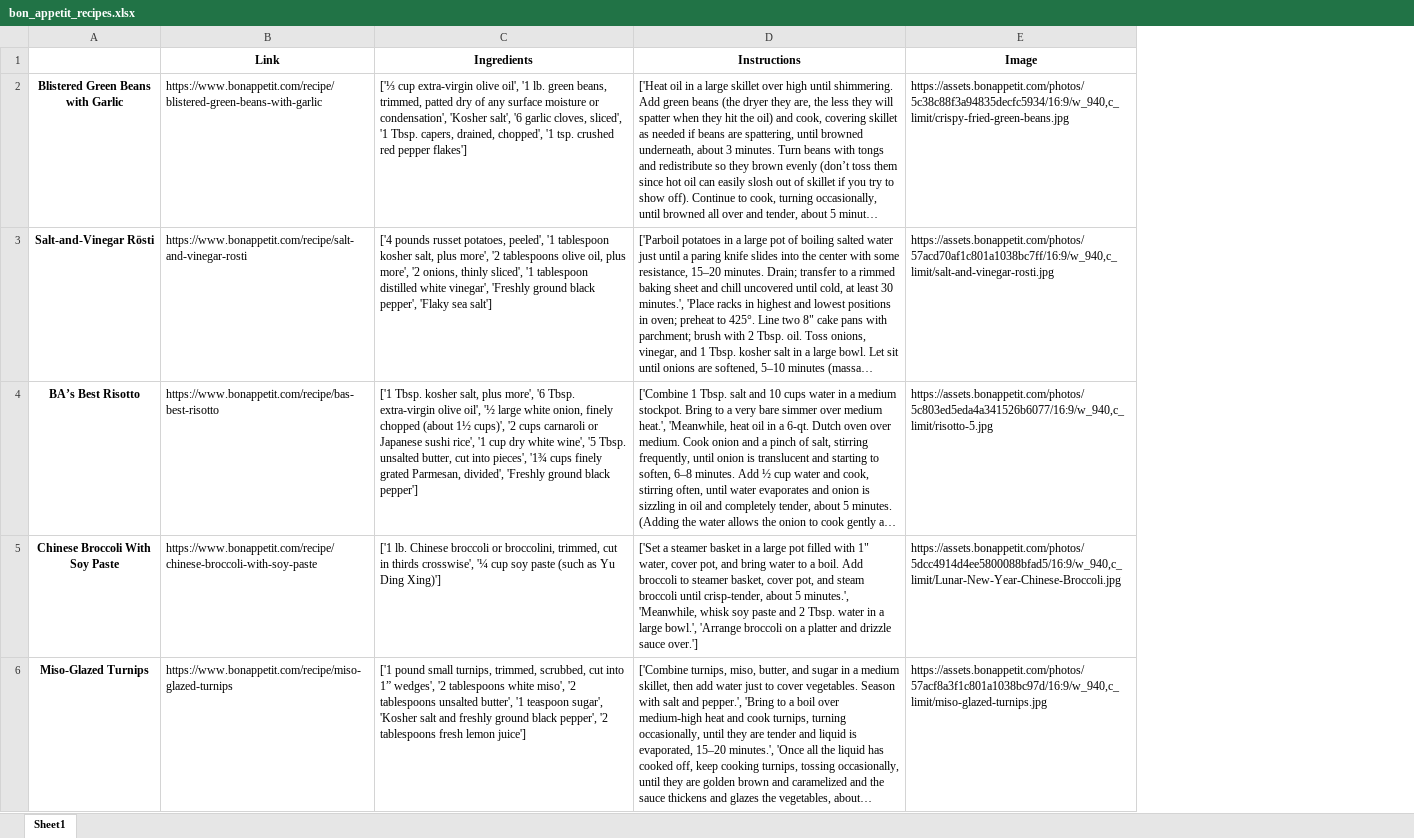
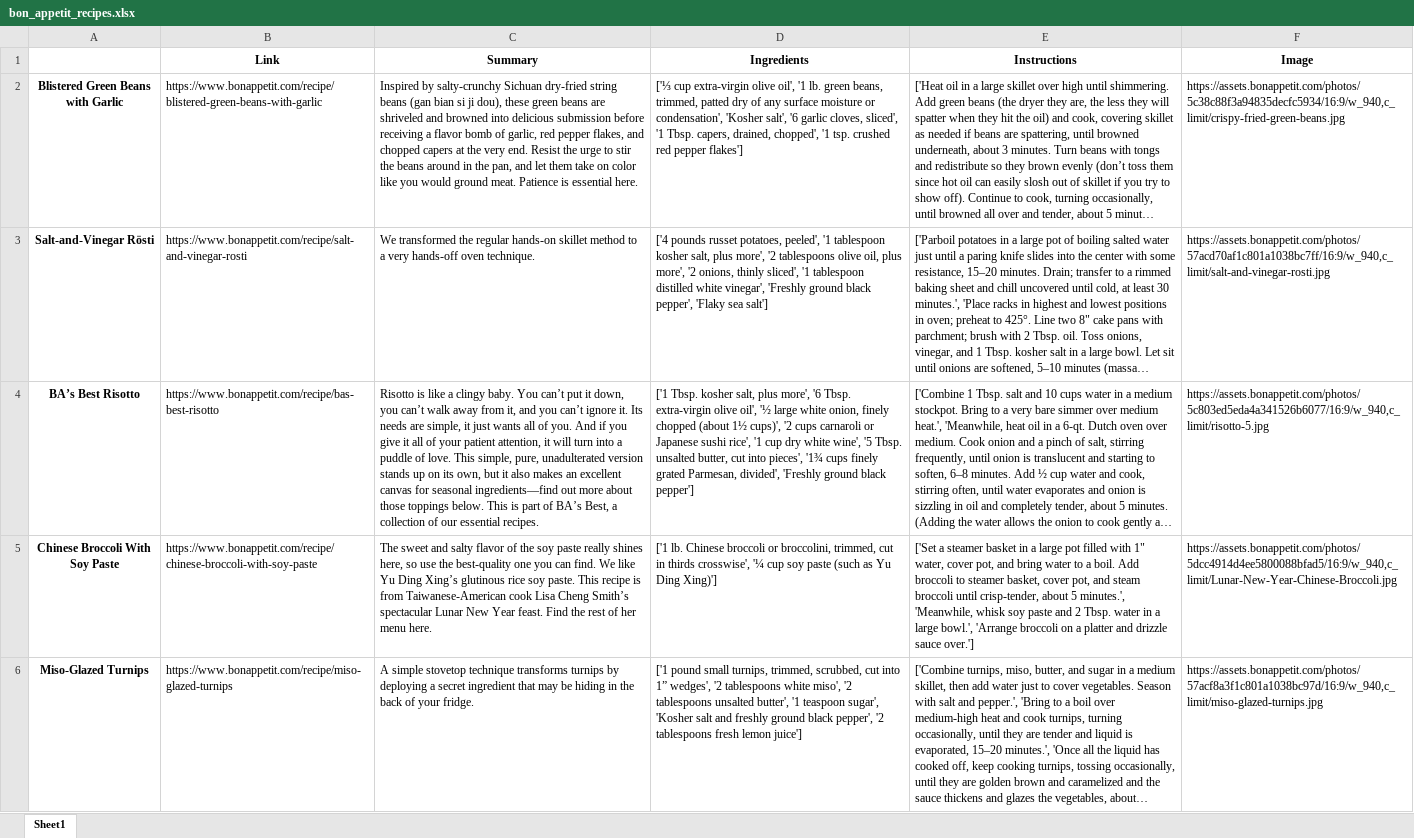
Before and after one commit to GarrettEichhorn/recipe_generator, an Excel workbook: excel_files/bon_appetit_recipes.xlsx, sheet Sheet1, drawn as a sheet; only a part is shown; long unchanged cells end in …; values as stored, in another font and other column widths than the file's, no borders; the diff covers the shown part only; the diff names each change by its address in the sheet, - before the commit and + after, or states it on an @@ line.

Commit message:
update app and data

```diff
--- a/excel_files/bon_appetit_recipes.xlsx (sheet Sheet1)
+++ b/excel_files/bon_appetit_recipes.xlsx (sheet Sheet1)
+column C (Summary), rows 2-6: Inspired by salty-crunchy Sichuan dry-fried string beans (gan bian si ji dou), these green beans are shriveled and browned into delicious submission before receiving a flavor bomb of garlic, red pepper flakes, and chopped capers at the very end. Resist the urge to stir the beans around in the pan, and let them take on color like you would ground meat. Patience is essential here. | We transformed the regular hands-on skillet method to a very hands-off oven technique. | Risotto is like a clingy baby. You can’t put it down, you can’t walk away from it, and you can’t ignore it. Its needs are simple, it just wants all of you. And if you give it all of your patient attention, it will turn into a puddle of love. This simple, pure, unadulterated version stands up on its own, but it also makes an excellent canvas for seasonal ingredients—find out more about those toppings below. This is part of BA’s Best, a collection of our essential recipes. | The sweet and salty flavor of the soy paste really shines here, so use the best-quality one you can find. We like Yu Ding Xing’s glutinous rice soy paste. This recipe is from Taiwanese-American cook Lisa Cheng Smith’s spectacular Lunar New Year feast. Find the rest of her menu here. | A simple stovetop technique transforms turnips by deploying a secret ingredient that may be hiding in the back of your fridge.
```
Also changed, not shown: 2 edited cells elsewhere in this sheet, 10 other files.
